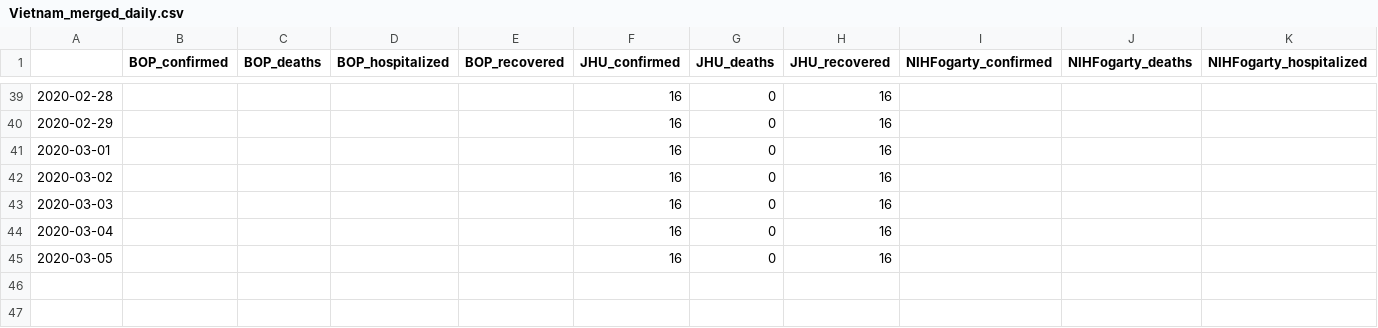
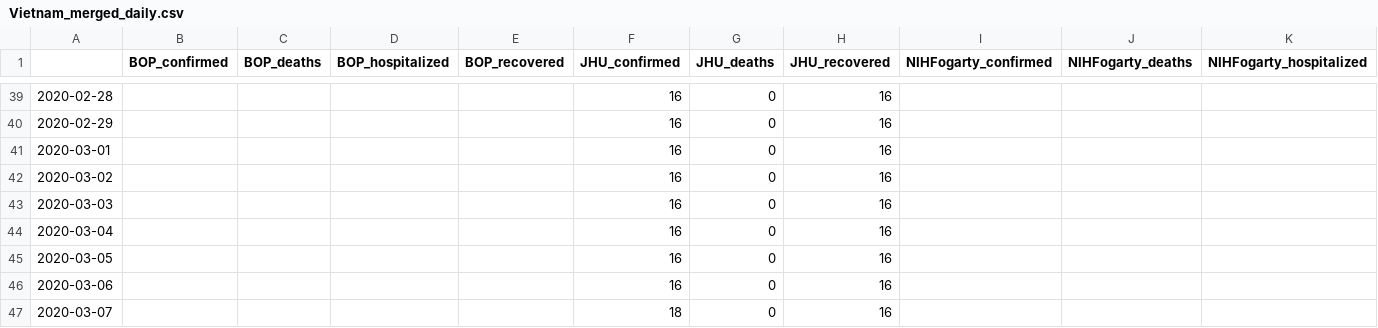
Before and after one commit to SchlittDataSci/SchlittDataSci.github.io, a CSV file: data/tables/Vietnam_merged_daily.csv, drawn as a sheet; only a part is shown, gaps mark what is left out; rows hold the shown columns only; the diff names each change by its address in the sheet, - before the commit and + after, or states it on an @@ line.

```diff
--- a/data/tables/Vietnam_merged_daily.csv
+++ b/data/tables/Vietnam_merged_daily.csv
+row 46: 2020-03-06 |  |  |  |  | 16 | 0 | 16
+row 47: 2020-03-07 |  |  |  |  | 18 | 0 | 16
```
Also changed, not shown: data/tables/Singapore_merged_daily.csv, data/tables/South_Korea_merged_daily.csv, 37 other files.
